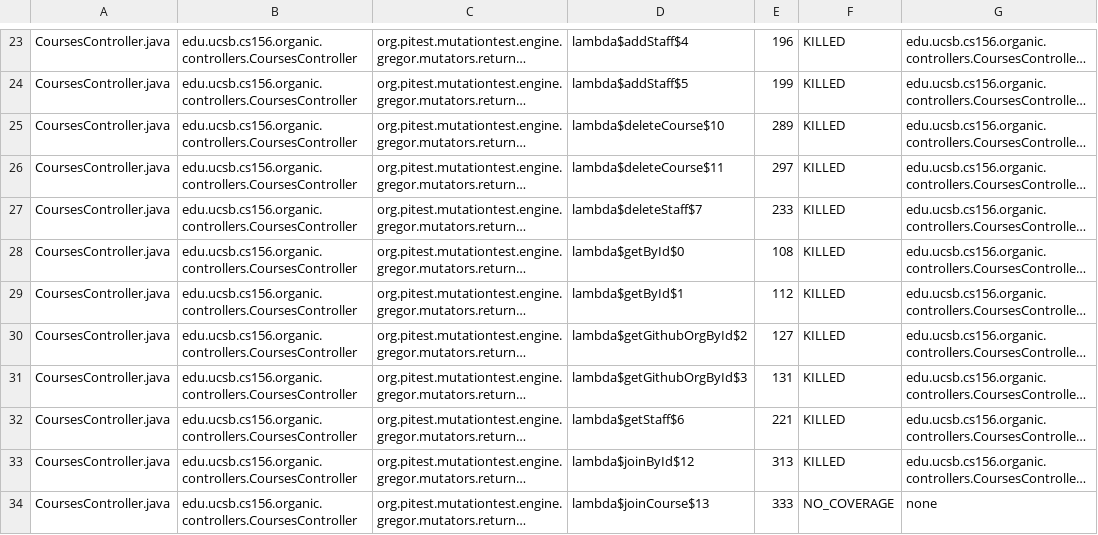
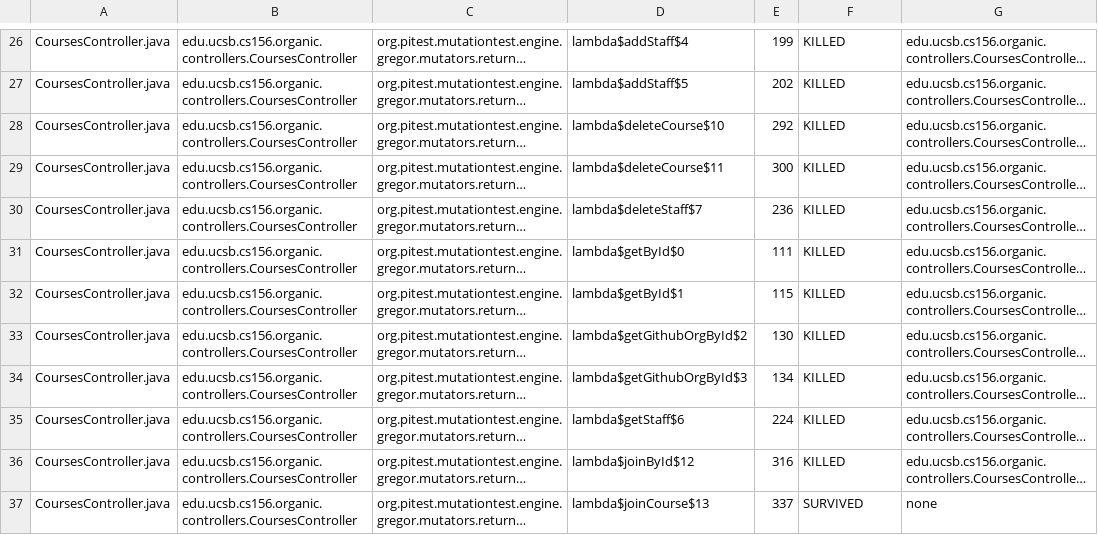
Before and after one commit to ucsb-cs156-s24/proj-organic-s24-5pm-3, a CSV file: prs/23/pitest/mutations.csv, drawn as a sheet; only a part is shown, gaps mark what is left out; long unchanged cells end in …; addresses are those after the commit; the diff covers the shown part only; the diff names each change by its address in the sheet, - before the commit and + after, or states it on an @@ line.

```diff
--- a/prs/23/pitest/mutations.csv
+++ b/prs/23/pitest/mutations.csv
-E26: 196
+E26: 199
-E27: 199
+E27: 202
-E28: 289
+E28: 292
-E29: 297
+E29: 300
-E30: 233
+E30: 236
-E31: 108
+E31: 111
-E32: 112
+E32: 115
-E33: 127
+E33: 130
-E34: 131
+E34: 134
-E35: 221
+E35: 224
-E36: 313
+E36: 316
-E37: 333
+E37: 337
-F37: NO_COVERAGE
+F37: SURVIVED
```
Also changed, not shown: 9 added rows, 3 removed rows and 67 edited cells elsewhere in this file, 21 other files.
